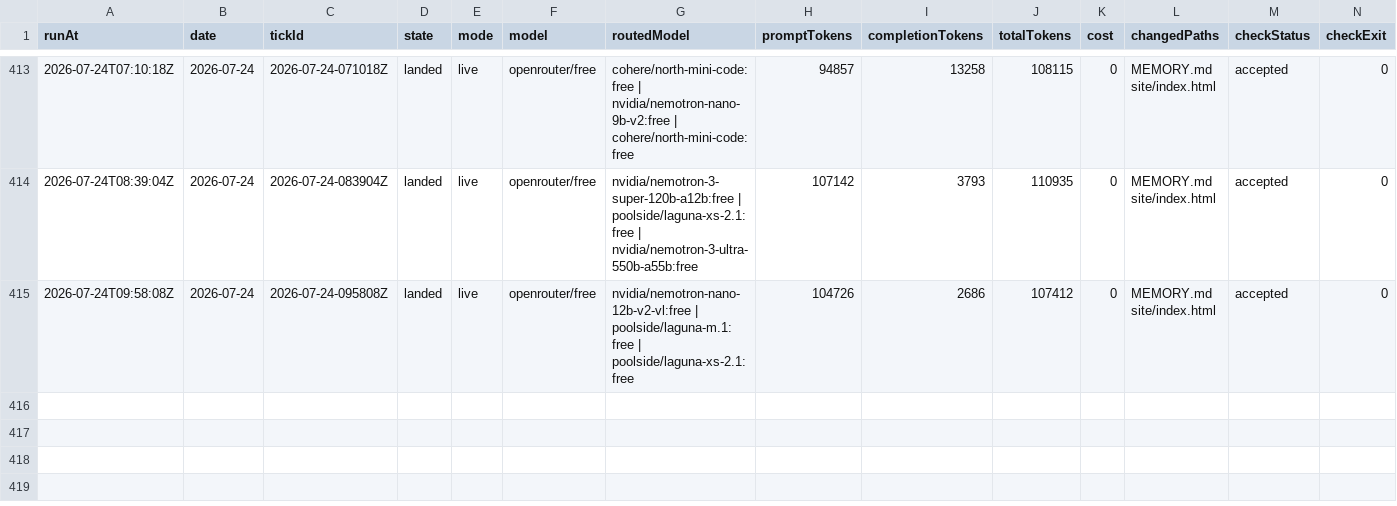
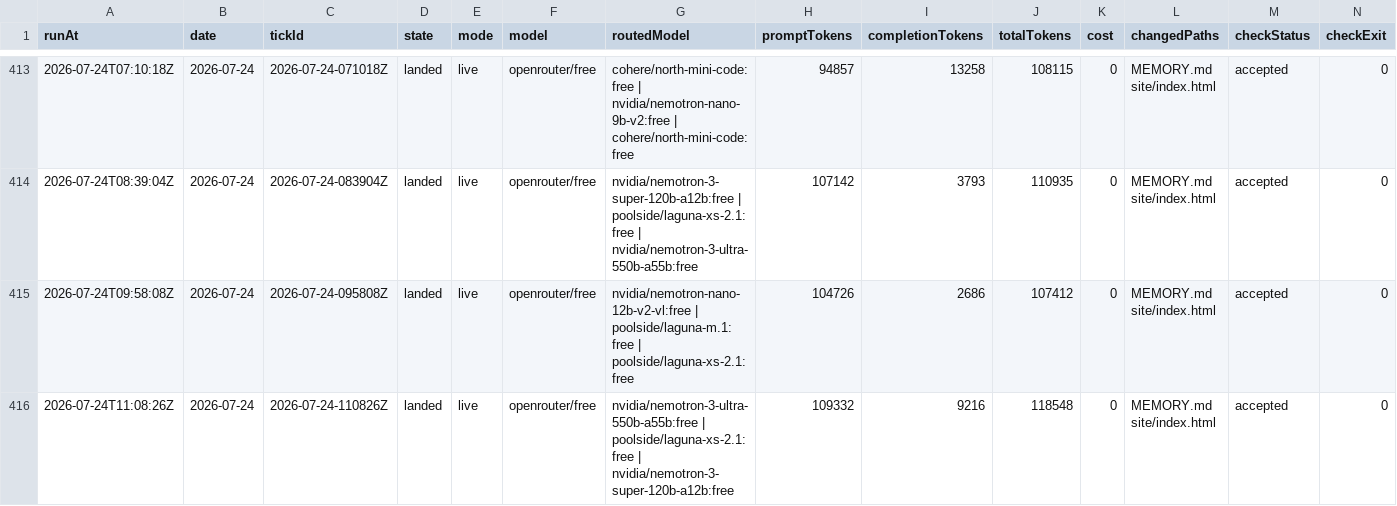
Before and after one commit to s04/momento, a CSV file: data/gold/ticks.csv, drawn as a sheet; only a part is shown, gaps mark what is left out; rows hold the shown columns only; the diff names each change by its address in the sheet, - before the commit and + after, or states it on an @@ line.

```diff
--- a/data/gold/ticks.csv
+++ b/data/gold/ticks.csv
+row 416: 2026-07-24T11:08:26Z | 2026-07-24 | 2026-07-24-110826Z | landed | live | openrouter/free | nvidia/nemotron-3-ultra-550b-a55b:free | poolside/laguna-xs-2.1:free | nvidia/nemotron-3-super-120b-a12b:free | 109332 | 9216 | 118548 | 0 | MEMORY.md site/index.html | accepted | 0
```
Also changed, not shown: 7 other files.
